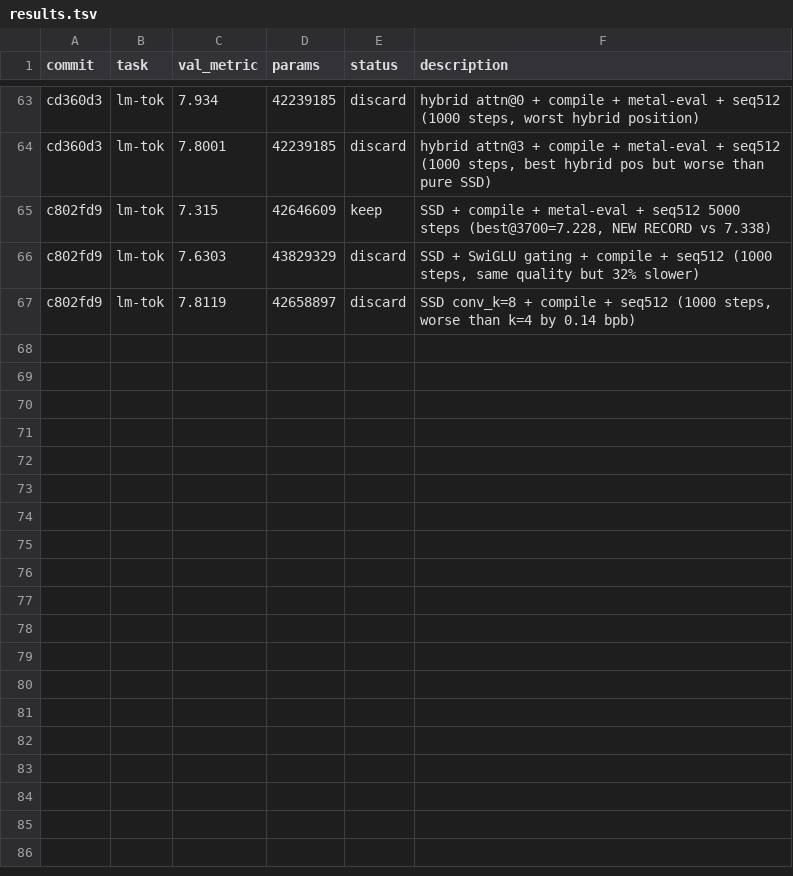
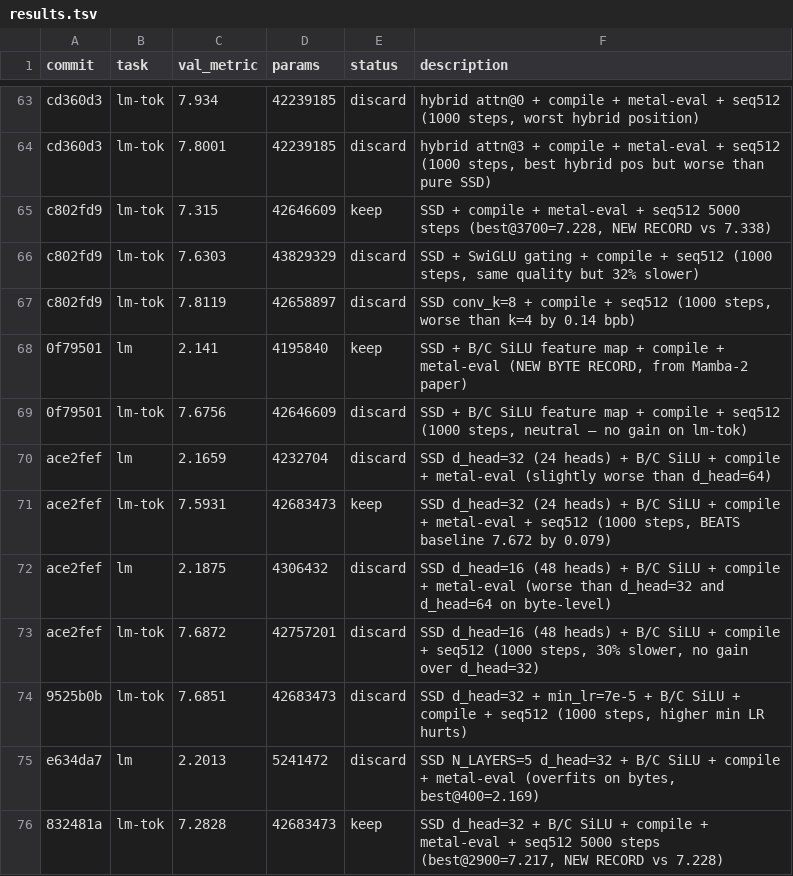
Before and after one commit to abhay/nanostate, a TSV file: results.tsv, drawn as a sheet; only a part is shown, gaps mark what is left out; the diff names each change by its address in the sheet, - before the commit and + after, or states it on an @@ line.

```diff
--- a/results.tsv
+++ b/results.tsv
+row 68: 0f79501 | lm | 2.141 | 4195840 | keep | SSD + B/C SiLU feature map + compile + metal-eval (NEW BYTE RECORD, from Mamba-2 paper)
+row 69: 0f79501 | lm-tok | 7.6756 | 42646609 | discard | SSD + B/C SiLU feature map + compile + seq512 (1000 steps, neutral — no gain on lm-tok)
+row 70: ace2fef | lm | 2.1659 | 4232704 | discard | SSD d_head=32 (24 heads) + B/C SiLU + compile + metal-eval (slightly worse than d_head=64)
+row 71: ace2fef | lm-tok | 7.5931 | 42683473 | keep | SSD d_head=32 (24 heads) + B/C SiLU + compile + metal-eval + seq512 (1000 steps, BEATS baseline 7.672 by 0.079)
+row 72: ace2fef | lm | 2.1875 | 4306432 | discard | SSD d_head=16 (48 heads) + B/C SiLU + compile + metal-eval (worse than d_head=32 and d_head=64 on byte-level)
+row 73: ace2fef | lm-tok | 7.6872 | 42757201 | discard | SSD d_head=16 (48 heads) + B/C SiLU + compile + seq512 (1000 steps, 30% slower, no gain over d_head=32)
+row 74: 9525b0b | lm-tok | 7.6851 | 42683473 | discard | SSD d_head=32 + min_lr=7e-5 + B/C SiLU + compile + seq512 (1000 steps, higher min LR hurts)
+row 75: e634da7 | lm | 2.2013 | 5241472 | discard | SSD N_LAYERS=5 d_head=32 + B/C SiLU + compile + metal-eval (overfits on bytes, best@400=2.169)
+row 76: 832481a | lm-tok | 7.2828 | 42683473 | keep | SSD d_head=32 + B/C SiLU + compile + metal-eval + seq512 5000 steps (best@2900=7.217, NEW RECORD vs 7.228)
```
Also changed, not shown: 7 other files.
